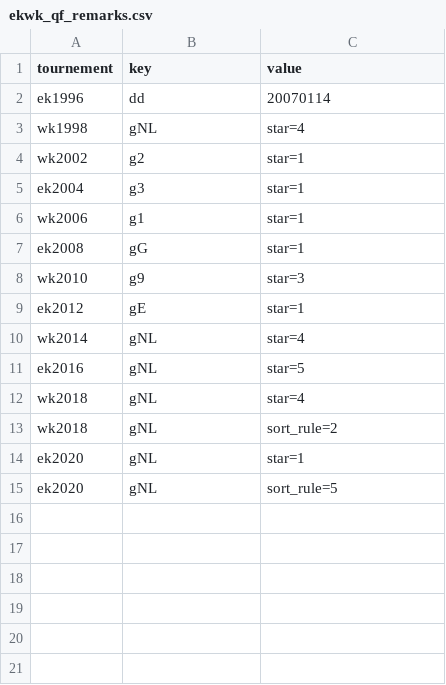
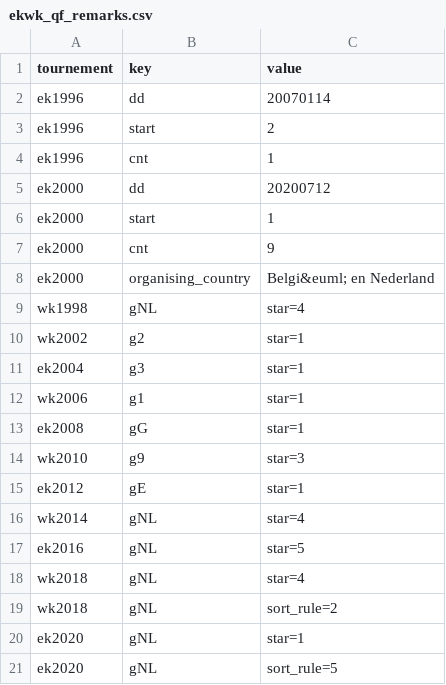
Before and after one commit to epsig/shob, a CSV file: data/sport/ekwk_qf/ekwk_qf_remarks.csv, drawn as a sheet.

```diff
--- a/data/sport/ekwk_qf/ekwk_qf_remarks.csv
+++ b/data/sport/ekwk_qf/ekwk_qf_remarks.csv
@@ -2,2 +2,8 @@ tournement,key,value
 ek1996,dd,20070114
+ek1996,start,2
+ek1996,cnt,1
+ek2000,dd,20200712
+ek2000,start,1
+ek2000,cnt,9
+ek2000,organising_country,Belgi&euml; en Nederland
 wk1998,gNL,star=4
```
Also changed, not shown: data/sport/ekwk_qf/ek2000v.csv, 5 other files.
